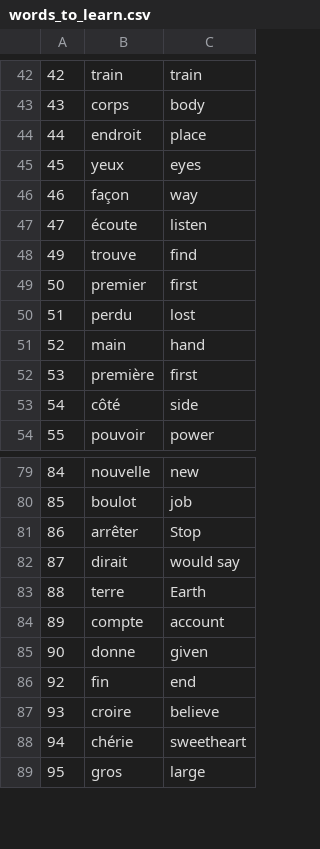
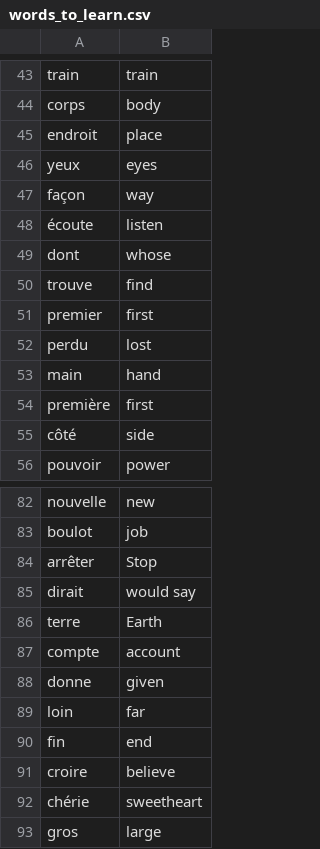
Before and after one commit to M-Awwab-Khan/tk-flashcard-app, a CSV file: words_to_learn.csv, drawn as a sheet; only a part is shown, gaps mark what is left out; removed rows and columns are numbered as before the commit, all else as after; the diff covers the shown part only; the diff names each change by its address in the sheet, - before the commit and + after, or states it on an @@ line.

```diff
--- a/words_to_learn.csv
+++ b/words_to_learn.csv
-column A, rows 42-54: 42 | 43 | 44 | 45 | 46 | 47 | 49 | 50 | 51 | 52 | 53 | 54 | 55; rows 79-89: 84 | 85 | 86 | 87 | 88 | 89 | 90 | 92 | 93 | 94 | 95
+row 49: dont | whose
+row 89: loin | far
```
Also changed, not shown: 6 added rows and 4 removed rows elsewhere in this file.
